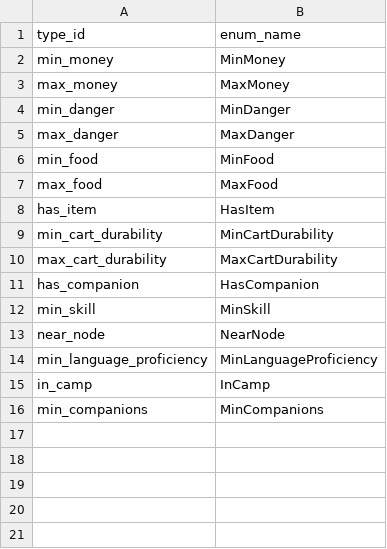
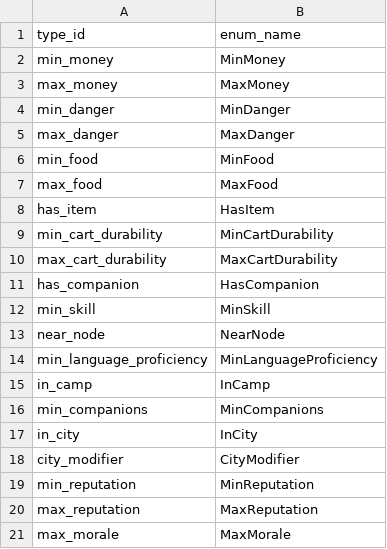
Before and after one commit to D9eka/SilkPathJourney, a CSV file: Assets/Internal/Data/__source_csv/event_condition_types.csv, drawn as a sheet.

Commit message:
Добавление заглушек для новых событий
- Добавлены заглушки для корректной работы новых условий
- Добавлена проверка доступности исходов (affordability) в EventSelector
- Изменён дефолтный результат неизвестных условий с true на false в ConditionEvaluator

```diff
--- a/Assets/Internal/Data/__source_csv/event_condition_types.csv
+++ b/Assets/Internal/Data/__source_csv/event_condition_types.csv
@@ -16 +16,6 @@ in_camp,InCamp
 min_companions,MinCompanions
+in_city,InCity
+city_modifier,CityModifier
+min_reputation,MinReputation
+max_reputation,MaxReputation
+max_morale,MaxMorale
```
Also changed, not shown: 28 other files.
